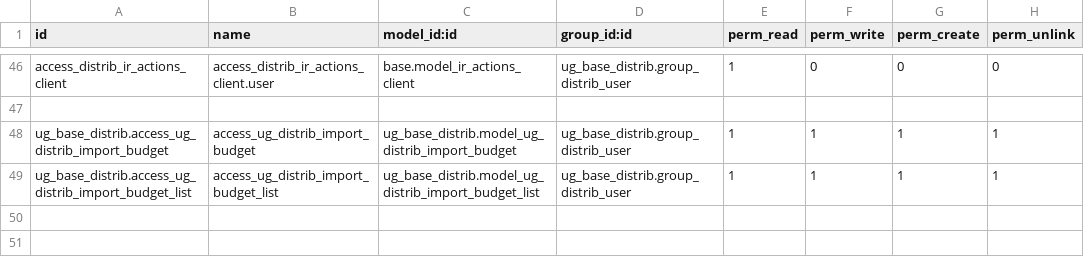
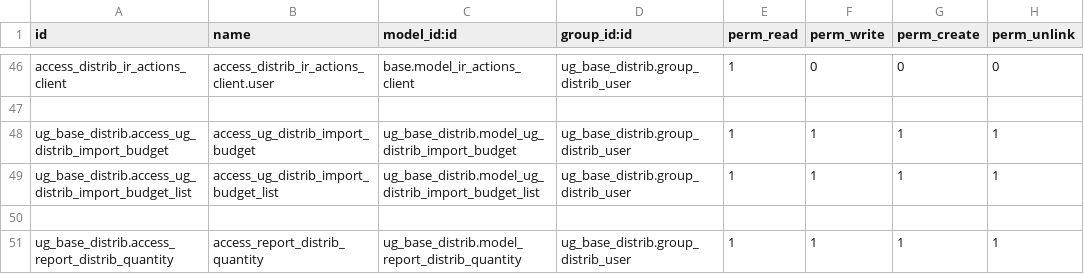
Before and after one commit to bakum/odoo_dev, a CSV file: addon_ugears/ug_base_distrib/security/ir.model.access.csv, drawn as a sheet; only a part is shown, gaps mark what is left out; the diff names each change by its address in the sheet, - before the commit and + after, or states it on an @@ line.

Commit message:
spreadsheet

```diff
--- a/addon_ugears/ug_base_distrib/security/ir.model.access.csv
+++ b/addon_ugears/ug_base_distrib/security/ir.model.access.csv
+row 50: (empty)
+row 51: ug_base_distrib.access_report_distrib_quantity | access_report_distrib_quantity | ug_base_distrib.model_report_distrib_quantity | ug_base_distrib.group_distrib_user | 1 | 1 | 1 | 1
```
Also changed, not shown: 7 other files.
